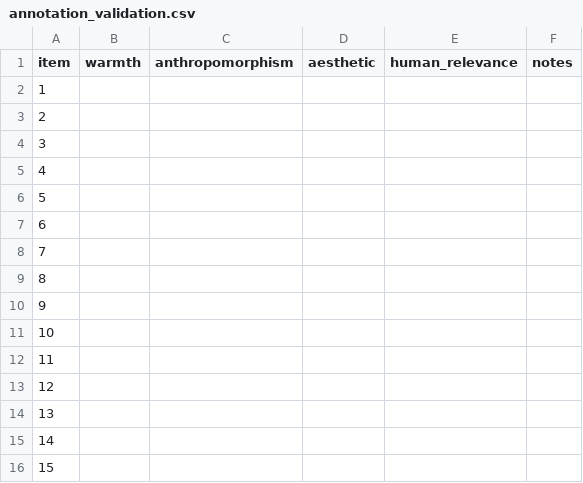
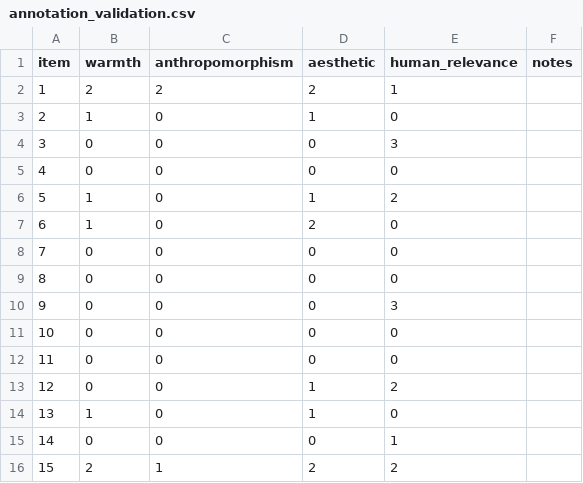
Before and after one commit to jadencutinha/phylotext-mammals, a CSV file: data/interim/annotation_validation.csv, drawn as a sheet; only a part is shown; the diff covers the shown part only.

Commit message:
finish the personal label adding

```diff
--- a/data/interim/annotation_validation.csv
+++ b/data/interim/annotation_validation.csv
@@ -1,16 +1,16 @@
 item,warmth,anthropomorphism,aesthetic,human_relevance,notes
-1,,,,,
-2,,,,,
-3,,,,,
-4,,,,,
-5,,,,,
-6,,,,,
-7,,,,,
-8,,,,,
-9,,,,,
-10,,,,,
-11,,,,,
-12,,,,,
-13,,,,,
-14,,,,,
-15,,,,,
+1,2,2,2,1,
+2,1,0,1,0,
+3,0,0,0,3,
+4,0,0,0,0,
+5,1,0,1,2,
+6,1,0,2,0,
+7,0,0,0,0,
+8,0,0,0,0,
+9,0,0,0,3,
+10,0,0,0,0,
+11,0,0,0,0,
+12,0,0,1,2,
+13,1,0,1,0,
+14,0,0,0,1,
+15,2,1,2,2,
```
Also changed, not shown: 140 edited cells elsewhere in this file.
